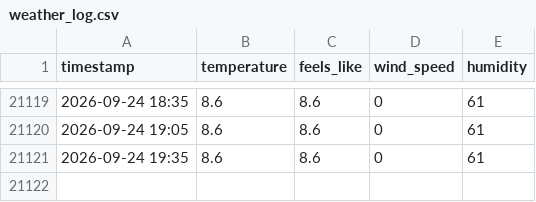
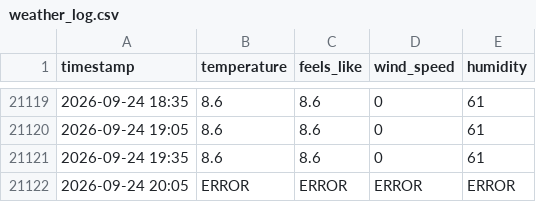
Before and after one commit to chuk-a/weather, a CSV file: weather_log.csv, drawn as a sheet; only a part is shown, gaps mark what is left out.

Commit message:
deploy: d2d72771ffb01f672b26a60f0a9225ba948e8fe2

```diff
--- a/weather_log.csv
+++ b/weather_log.csv
@@ -21121 +21121,2 @@
 2026-09-24 19:35,8.6,8.6,0,61
+2026-09-24 20:05,ERROR,ERROR,ERROR,ERROR
```
